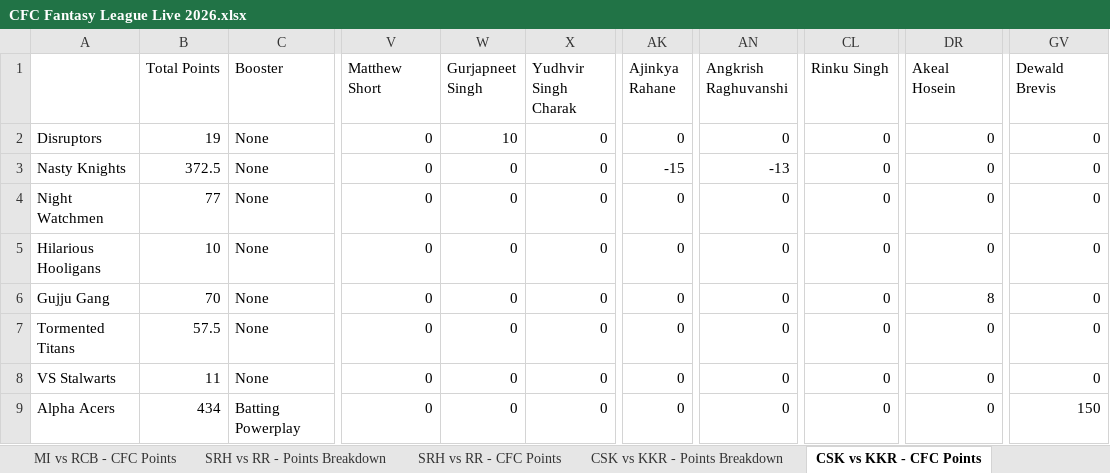
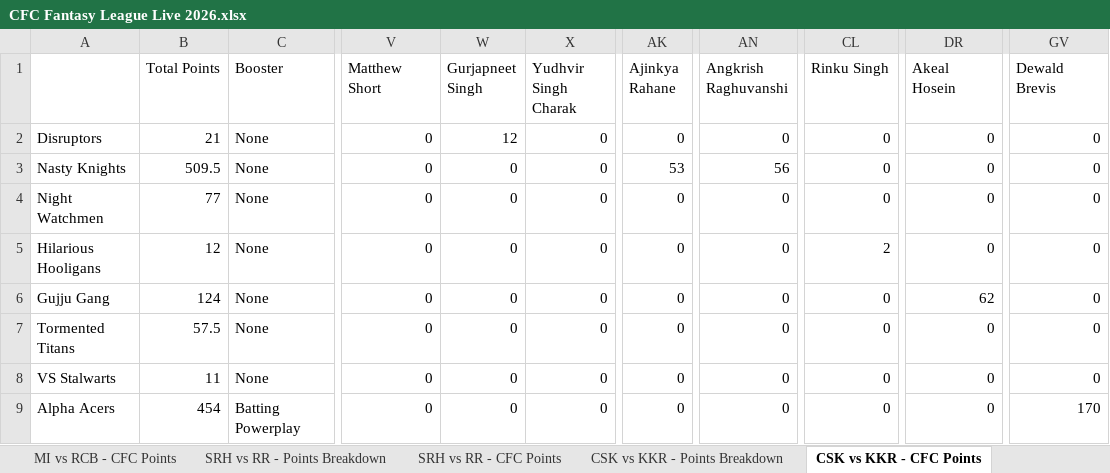
Before and after one commit to nisarg-m-shah/IPL-Fantasy-2026, an Excel workbook: CFC Fantasy League Live 2026.xlsx, sheet CSK vs KKR - CFC Points, drawn as a sheet; only a part is shown, gaps mark what is left out; values as stored, in another font and other column widths than the file's, no borders; the diff names each change by its address in the sheet, - before the commit and + after, or states it on an @@ line.

```diff
--- a/CFC Fantasy League Live 2026.xlsx (sheet CSK vs KKR - CFC Points)
+++ b/CFC Fantasy League Live 2026.xlsx (sheet CSK vs KKR - CFC Points)
-B2 (Total Points): 19
+B2 (Total Points): 21
-W2 (Gurjapneet Singh): 10
+W2 (Gurjapneet Singh): 12
-B3 (Total Points): 372.5
+B3 (Total Points): 509.5
-AK3 (Ajinkya Rahane): -15
+AK3 (Ajinkya Rahane): 53
-AN3 (Angkrish Raghuvanshi): -13
+AN3 (Angkrish Raghuvanshi): 56
-B5 (Total Points): 10
+B5 (Total Points): 12
-CL5 (Rinku Singh): 0
+CL5 (Rinku Singh): 2
-B6 (Total Points): 70
+B6 (Total Points): 124
-DR6 (Akeal Hosein): 8
+DR6 (Akeal Hosein): 62
-B9 (Total Points): 434
+B9 (Total Points): 454
-GV9 (Dewald Brevis): 150
+GV9 (Dewald Brevis): 170
```
Also changed, not shown: sheet Player Final Points, sheet CSK vs KKR - Points Breakdown, sheet Team Final Points.
